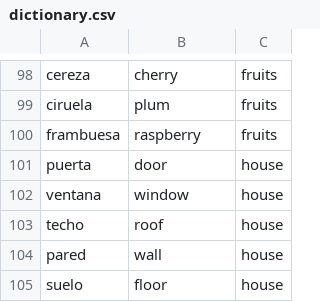
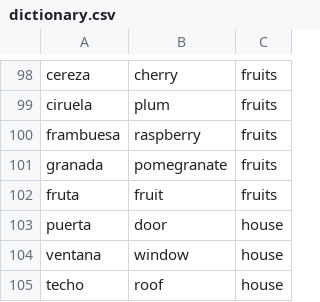
Before and after one commit to robert-oprea/ProjectStartup, a CSV file: Startup URP/Assets/MARA FOLDER/dictionary.csv, drawn as a sheet; only a part is shown, gaps mark what is left out; the shorter side is filled out with more unchanged rows.

Commit message:
flower, fruit and scene switching done
no timer yet

```diff
--- a/Startup URP/Assets/MARA FOLDER/dictionary.csv
+++ b/Startup URP/Assets/MARA FOLDER/dictionary.csv
@@ -100,2 +100,4 @@ ciruela,plum,fruits
 frambuesa,raspberry,fruits
+granada,pomegranate,fruits
+fruta,fruit,fruits
 puerta,door,house
```
Also changed, not shown: 17 other files.
